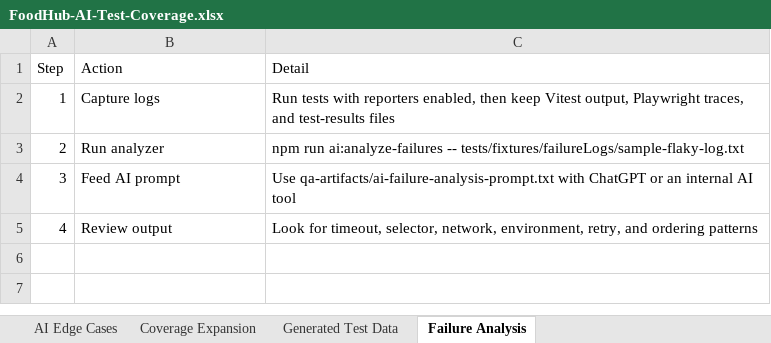
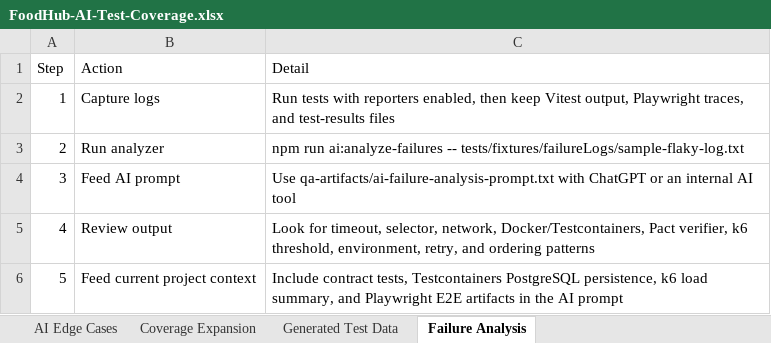
Before and after one commit to Sainath1503/FoodHubProject, an Excel workbook: qa-artifacts/FoodHub-AI-Test-Coverage.xlsx, sheet Failure Analysis, drawn as a sheet; values as stored, in another font and other column widths than the file's, no borders; the diff names each change by its address in the sheet, - before the commit and + after, or states it on an @@ line.

```diff
--- a/qa-artifacts/FoodHub-AI-Test-Coverage.xlsx (sheet Failure Analysis)
+++ b/qa-artifacts/FoodHub-AI-Test-Coverage.xlsx (sheet Failure Analysis)
-C5 (Detail): …selector, network, environment, retry,…
+C5 (Detail): …selector, network, Docker/Testcontainers, Pact verifier, k6 threshold, environment, retry,…
+row 6: 5 | Feed current project context | Include contract tests, Testcontainers PostgreSQL persistence, k6 load summary, and Playwright E2E artifacts in the AI prompt
```
Also changed, not shown: sheet Coverage Expansion, sheet AI Edge Cases, sheet Generated Test Data, 30 other files.
